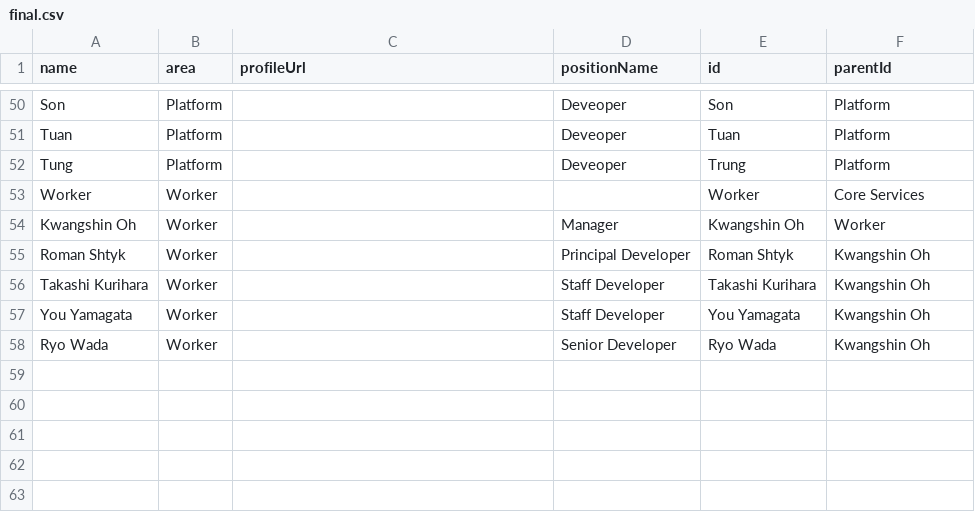
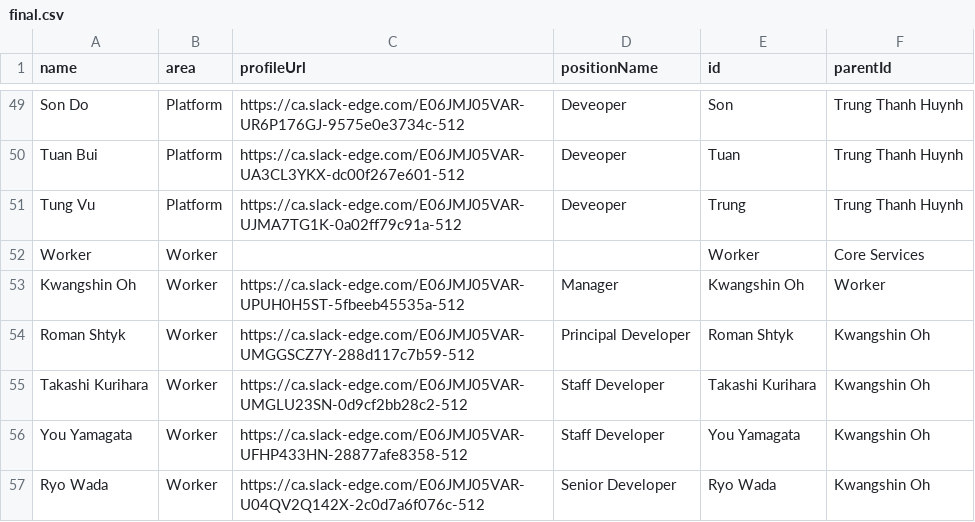
Before and after one commit to lleiguo/orgchart, a CSV file: final.csv, drawn as a sheet; only a part is shown, gaps mark what is left out; addresses are those after the commit; the diff covers the shown part only; the diff names each change by its address in the sheet, - before the commit and + after, or states it on an @@ line.

```diff
--- a/final.csv
+++ b/final.csv
-A49 (name): Son
+A49 (name): Son Do
-C49 (profileUrl): (empty)
+C49 (profileUrl): https://ca.slack-edge.com/E06JMJ05VAR-UR6P176GJ-9575e0e3734c-512
-F49:F51 (parentId): Platform
+F49:F51 (parentId): Trung Thanh Huynh
-A50 (name): Tuan
+A50 (name): Tuan Bui
-C50 (profileUrl): (empty)
+C50 (profileUrl): https://ca.slack-edge.com/E06JMJ05VAR-UA3CL3YKX-dc00f267e601-512
-A51 (name): Tung
+A51 (name): Tung Vu
-C51 (profileUrl): (empty)
+C51 (profileUrl): https://ca.slack-edge.com/E06JMJ05VAR-UJMA7TG1K-0a02ff79c91a-512
-C53 (profileUrl): (empty)
+C53 (profileUrl): https://ca.slack-edge.com/E06JMJ05VAR-UPUH0H5ST-5fbeeb45535a-512
-C54 (profileUrl): (empty)
+C54 (profileUrl): https://ca.slack-edge.com/E06JMJ05VAR-UMGGSCZ7Y-288d117c7b59-512
-C55 (profileUrl): (empty)
+C55 (profileUrl): https://ca.slack-edge.com/E06JMJ05VAR-UMGLU23SN-0d9cf2bb28c2-512
-C56 (profileUrl): (empty)
+C56 (profileUrl): https://ca.slack-edge.com/E06JMJ05VAR-UFHP433HN-28877afe8358-512
-C57 (profileUrl): (empty)
+C57 (profileUrl): https://ca.slack-edge.com/E06JMJ05VAR-U04QV2Q142X-2c0d7a6f076c-512
```
Also changed, not shown: 1 removed row and 58 edited cells elsewhere in this file.
